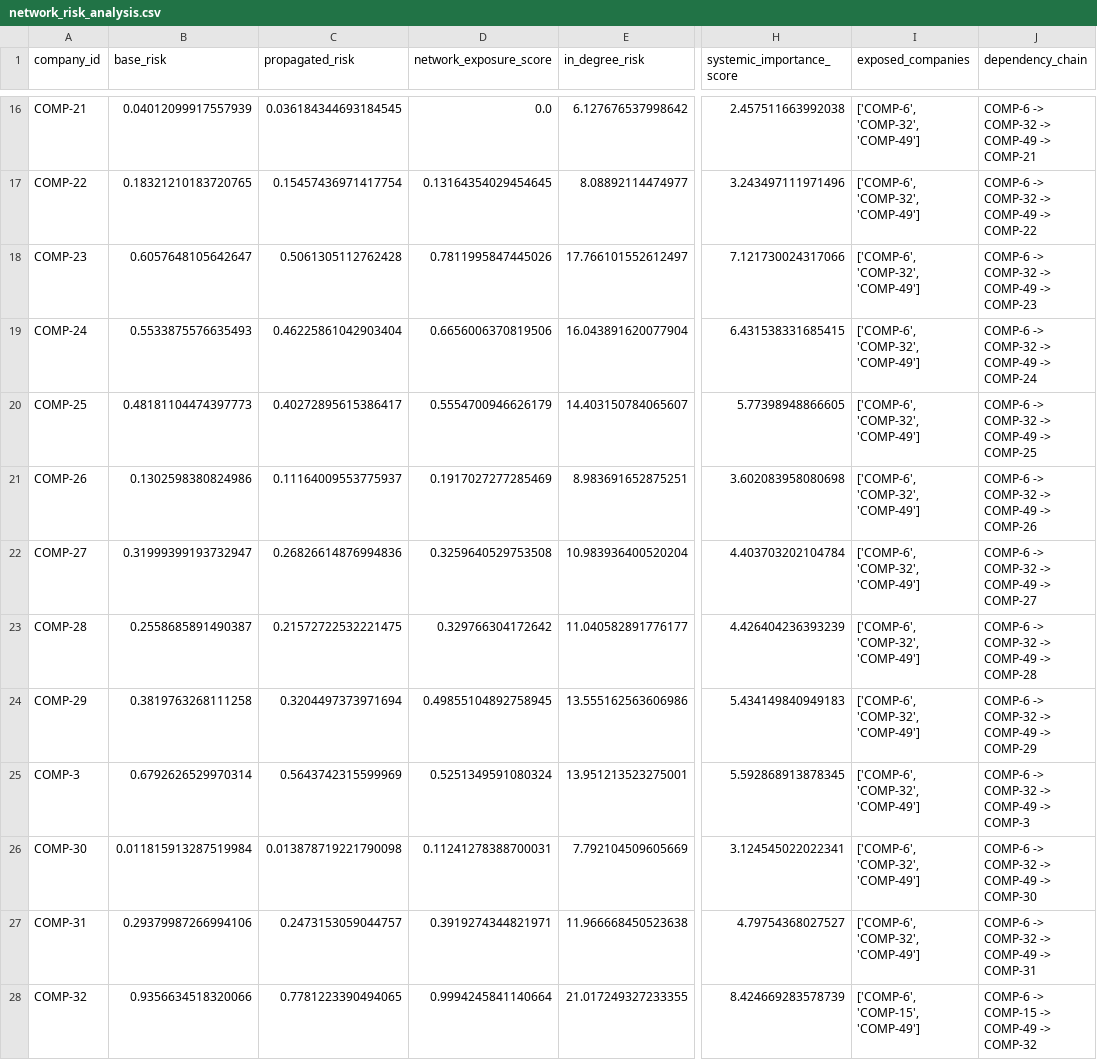
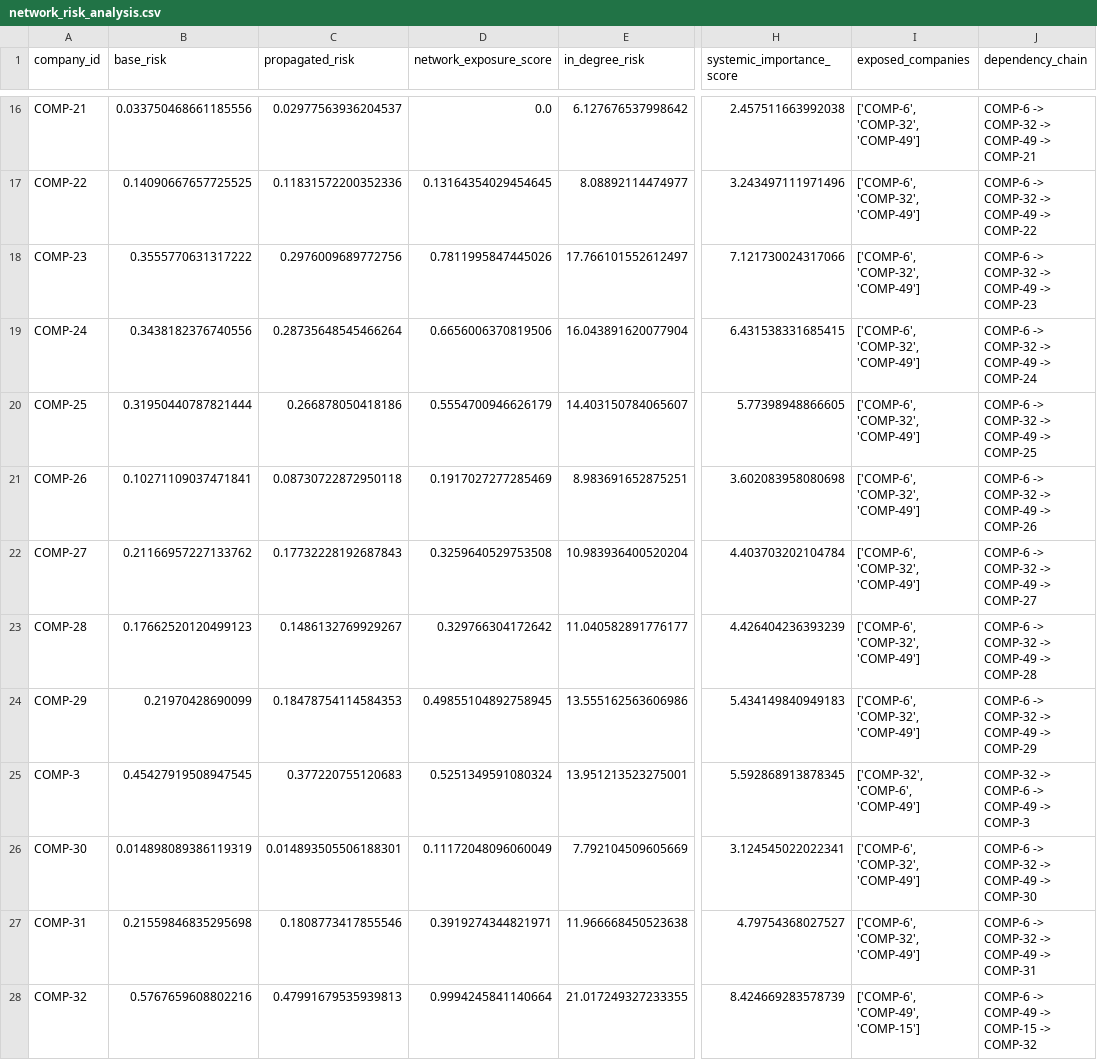
Before and after one commit to prithika-sathish/financial-intelligence-engine, a CSV file: outputs/network_risk_analysis.csv, drawn as a sheet; only a part is shown, gaps mark what is left out; the diff covers the shown part only; the diff names each change by its address in the sheet, - before the commit and + after, or states it on an @@ line.

Commit message:
feat: add v2 supplier risk intelligence updates

```diff
--- a/outputs/network_risk_analysis.csv
+++ b/outputs/network_risk_analysis.csv
-B16 (base_risk): 0.04012099917557939
+B16 (base_risk): 0.033750468661185556
-C16 (propagated_risk): 0.036184344693184545
+C16 (propagated_risk): 0.02977563936204537
-B17 (base_risk): 0.18321210183720765
+B17 (base_risk): 0.14090667657725525
-C17 (propagated_risk): 0.15457436971417754
+C17 (propagated_risk): 0.11831572200352336
-B18 (base_risk): 0.6057648105642647
+B18 (base_risk): 0.3555770631317222
-C18 (propagated_risk): 0.5061305112762428
+C18 (propagated_risk): 0.2976009689772756
-B19 (base_risk): 0.5533875576635493
+B19 (base_risk): 0.3438182376740556
-C19 (propagated_risk): 0.46225861042903404
+C19 (propagated_risk): 0.28735648545466264
-B20 (base_risk): 0.48181104474397773
+B20 (base_risk): 0.31950440787821444
-C20 (propagated_risk): 0.40272895615386417
+C20 (propagated_risk): 0.266878050418186
-B21 (base_risk): 0.1302598380824986
+B21 (base_risk): 0.10271109037471841
-C21 (propagated_risk): 0.11164009553775937
+C21 (propagated_risk): 0.08730722872950118
-B22 (base_risk): 0.31999399193732947
+B22 (base_risk): 0.21166957227133762
-C22 (propagated_risk): 0.26826614876994836
+C22 (propagated_risk): 0.17732228192687843
-B23 (base_risk): 0.2558685891490387
+B23 (base_risk): 0.17662520120499123
-C23 (propagated_risk): 0.21572722532221475
+C23 (propagated_risk): 0.1486132769929267
-B24 (base_risk): 0.3819763268111258
+B24 (base_risk): 0.21970428690099
-C24 (propagated_risk): 0.3204497373971694
+C24 (propagated_risk): 0.18478754114584353
-B25 (base_risk): 0.6792626529970314
+B25 (base_risk): 0.45427919508947545
-C25 (propagated_risk): 0.5643742315599969
+C25 (propagated_risk): 0.377220755120683
-I25 (exposed_companies): ['COMP-6', 'COMP-32', 'COMP-49']
+I25 (exposed_companies): ['COMP-32', 'COMP-6', 'COMP-49']
-J25 (dependency_chain): COMP-6 -> COMP-32 -> COMP-49 -> COMP-3
+J25 (dependency_chain): COMP-32 -> COMP-6 -> COMP-49 -> COMP-3
-B26 (base_risk): 0.011815913287519984
+B26 (base_risk): 0.014898089386119319
-C26 (propagated_risk): 0.013878719221790098
+C26 (propagated_risk): 0.014893505506188301
-D26 (network_exposure_score): 0.11241278388700031
+D26 (network_exposure_score): 0.11172048096060049
-B27 (base_risk): 0.29379987266994106
+B27 (base_risk): 0.21559846835295698
-C27 (propagated_risk): 0.2473153059044757
+C27 (propagated_risk): 0.1808773417855546
-B28 (base_risk): 0.9356634518320066
+B28 (base_risk): 0.5767659608802216
-C28 (propagated_risk): 0.7781223390494065
+C28 (propagated_risk): 0.47991679535939813
-I28 (exposed_companies): ['COMP-6', 'COMP-15', 'COMP-49']
+I28 (exposed_companies): ['COMP-6', 'COMP-49', 'COMP-15']
-J28 (dependency_chain): COMP-6 -> COMP-15 -> COMP-49 -> COMP-32
+J28 (dependency_chain): COMP-6 -> COMP-49 -> COMP-15 -> COMP-32
```
Also changed, not shown: 80 edited cells elsewhere in this file, 13 other files.
